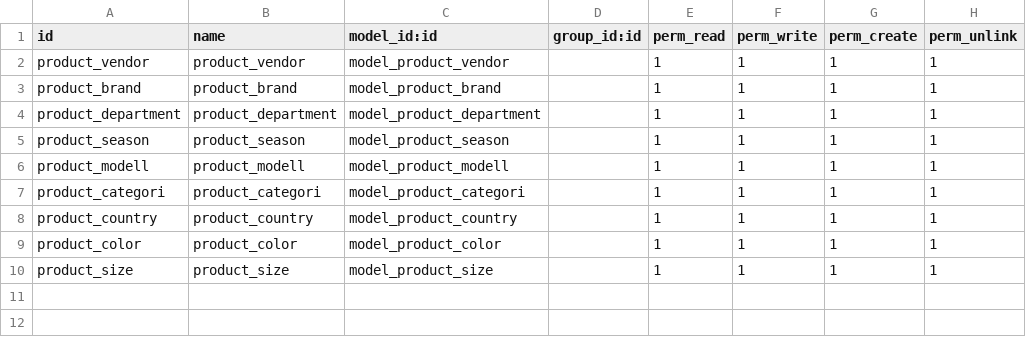
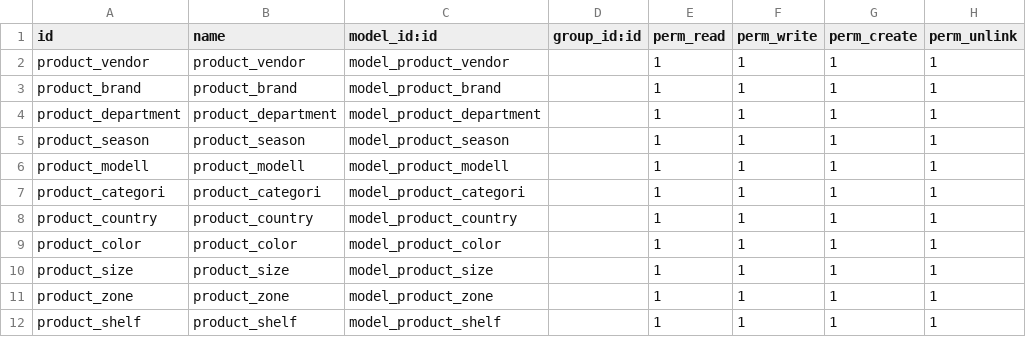
Before and after one commit to ahmadsherby/eoutlet, a CSV file: e_outlet_product_updation/security/ir.model.access.csv, drawn as a sheet; the diff names each change by its address in the sheet, - before the commit and + after, or states it on an @@ line.

Commit message:
e-outlet modifications

```diff
--- a/e_outlet_product_updation/security/ir.model.access.csv
+++ b/e_outlet_product_updation/security/ir.model.access.csv
+row 11: product_zone | product_zone | model_product_zone |  | 1 | 1 | 1 | 1
+row 12: product_shelf | product_shelf | model_product_shelf |  | 1 | 1 | 1 | 1
```
